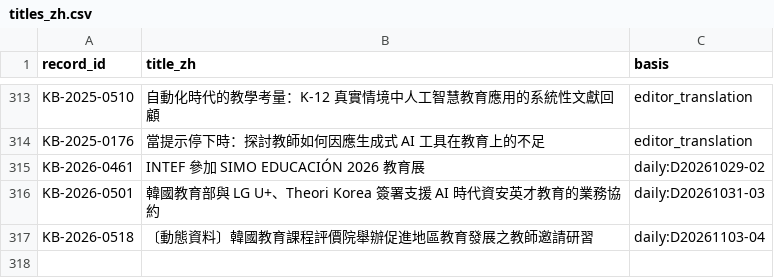
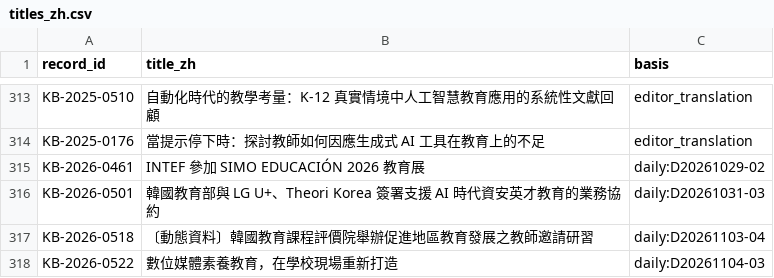
Before and after one commit to jhchenmooc/k12-ai-literacy-report, a CSV file: research/knowledge-base/data/titles_zh.csv, drawn as a sheet; only a part is shown, gaps mark what is left out.

```diff
--- a/research/knowledge-base/data/titles_zh.csv
+++ b/research/knowledge-base/data/titles_zh.csv
@@ -317 +317,2 @@
 "KB-2026-0518","〔動態資料〕韓國教育課程評價院舉辦促進地區教育發展之教師邀請研習","daily:D20261103-04"
+"KB-2026-0522","數位媒體素養教育，在學校現場重新打造","daily:D20261104-03"
```
Also changed, not shown: research/knowledge-base/data/records.csv, 18 other files.
